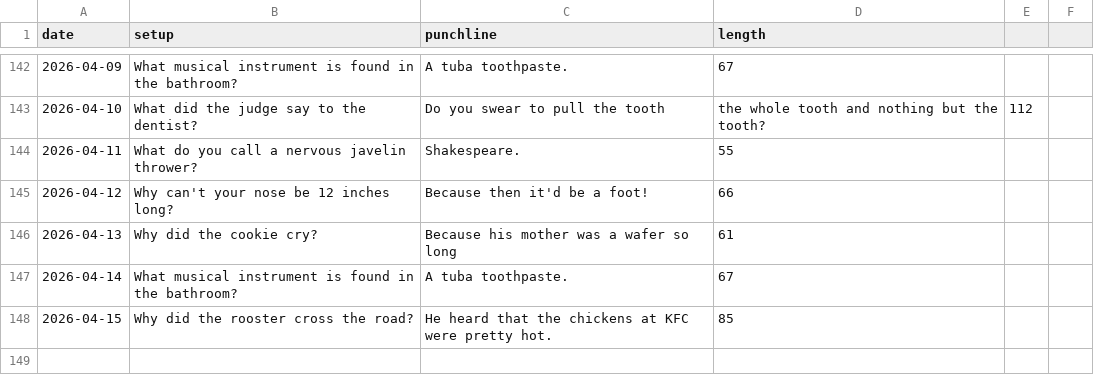
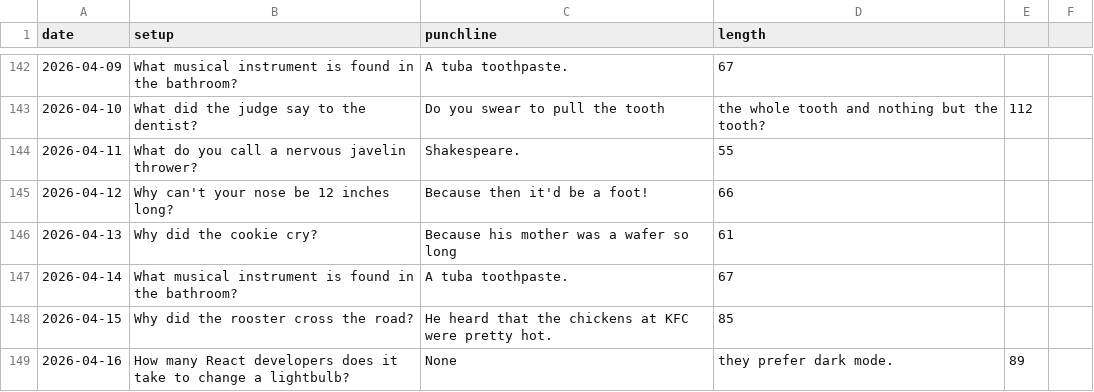
Before and after one commit to onFilm/onFilm, a CSV file: jokes/stats.csv, drawn as a sheet; only a part is shown, gaps mark what is left out; the diff names each change by its address in the sheet, - before the commit and + after, or states it on an @@ line.

```diff
--- a/jokes/stats.csv
+++ b/jokes/stats.csv
+row 149: 2026-04-16 | How many React developers does it take to change a lightbulb? | None | they prefer dark mode. | 89
```
Also changed, not shown: 2 other files.
